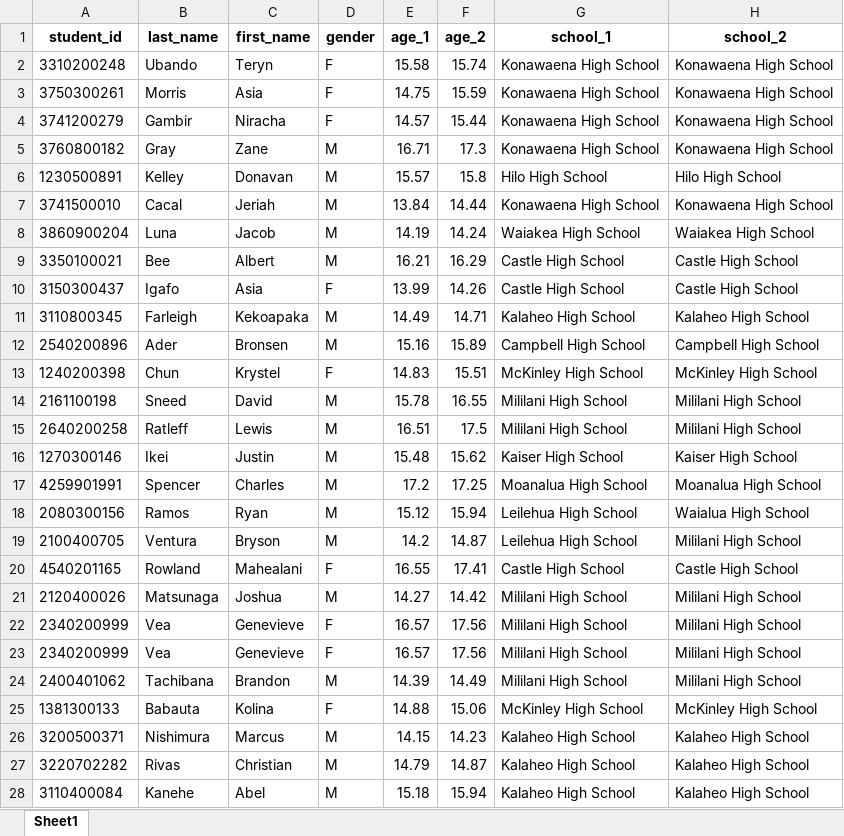
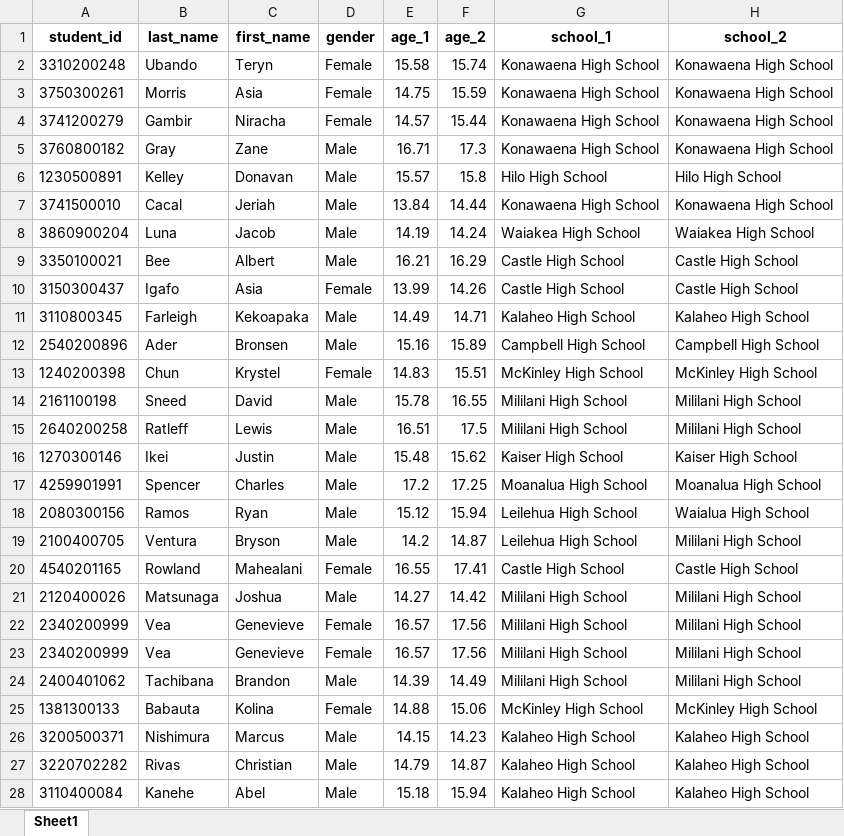
Before and after one commit to Jim-Wright90/hcamp_lower_extremity, an Excel workbook: sims_impact_data_le_injury_only.xlsx, sheet Sheet1, drawn as a sheet; only a part is shown; values as stored, in another font and other column widths than the file's, no borders; the diff covers the shown part only; the diff names each change by its address in the sheet, - before the commit and + after, or states it on an @@ line.

```diff
--- a/sims_impact_data_le_injury_only.xlsx (sheet Sheet1)
+++ b/sims_impact_data_le_injury_only.xlsx (sheet Sheet1)
-D2:D4 (gender): F
+D2:D4 (gender): Female
-D5:D9 (gender): M
+D5:D9 (gender): Male
-D10 (gender): F
+D10 (gender): Female
-D11:D12 (gender): M
+D11:D12 (gender): Male
-D13 (gender): F
+D13 (gender): Female
-D14:D19 (gender): M
+D14:D19 (gender): Male
-D20 (gender): F
+D20 (gender): Female
-D21 (gender): M
+D21 (gender): Male
-D22:D23 (gender): F
+D22:D23 (gender): Female
-D24 (gender): M
+D24 (gender): Male
-D25 (gender): F
+D25 (gender): Female
-D26:D28 (gender): M
+D26:D28 (gender): Male
```
Also changed, not shown: 79 edited cells elsewhere in this sheet, sims_data_1.xlsx, sims_data_2.xlsx, 3 other files.
